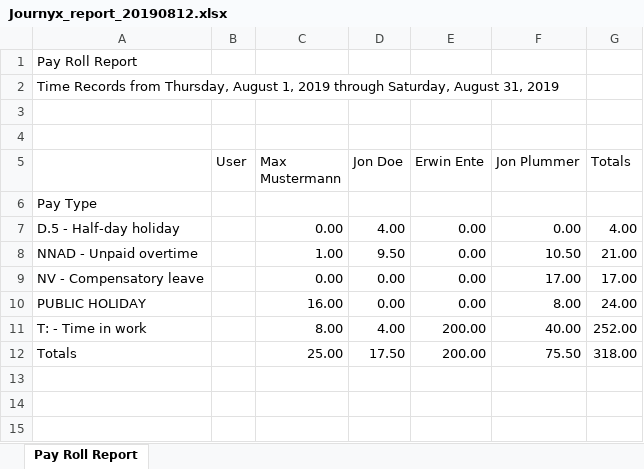
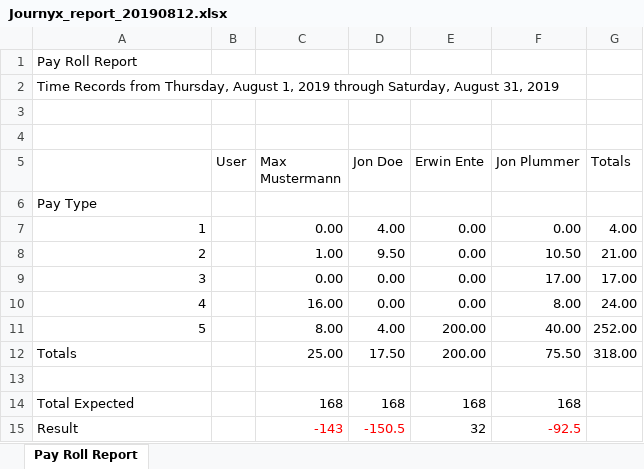
Before and after one commit to bitworkers-official/excel-report-generator, an Excel workbook: excel-fixtures/Journyx_report_20190812.xlsx, sheet Pay Roll Report, drawn as a sheet; values as stored, in another font and other column widths than the file's, no borders; the diff names each change by its address in the sheet, - before the commit and + after, or states it on an @@ line.

```diff
--- a/excel-fixtures/Journyx_report_20190812.xlsx (sheet Pay Roll Report)
+++ b/excel-fixtures/Journyx_report_20190812.xlsx (sheet Pay Roll Report)
-A7: D.5 - Half-day holiday
+A7: 1
-A8: NNAD - Unpaid overtime
+A8: 2
-A9: NV - Compensatory leave
+A9: 3
-A10: PUBLIC HOLIDAY
+A10: 4
-A11: T: - Time in work
+A11: 5
+row 13: (empty)
+row 14: Total Expected |  | 168 | 168 | 168 | 168
+row 15: Result |  | -143 | -150.5 | 32 | -92.5
```
Also changed, not shown: 1 other file.
